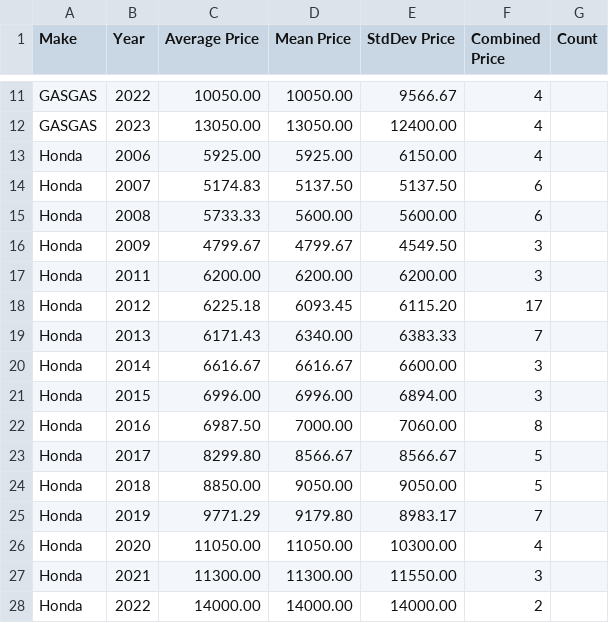
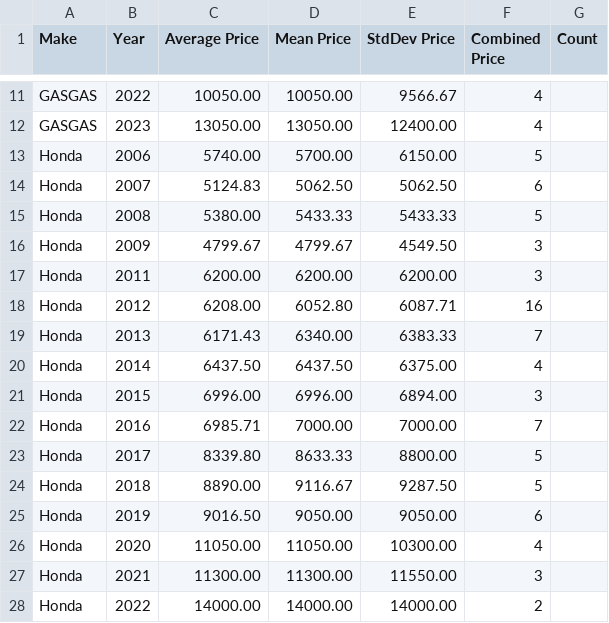
Before and after one commit to Vladislav-Tsekov/WebScraperV1, a CSV file: BaseScraper/Output/AvgPriceMotocross.csv, drawn as a sheet; only a part is shown, gaps mark what is left out; the diff covers the shown part only.

Commit message:
Report for sold entries will be generated in a .csv file.

```diff
--- a/BaseScraper/Output/AvgPriceMotocross.csv
+++ b/BaseScraper/Output/AvgPriceMotocross.csv
@@ -12,15 +12,15 @@ GASGAS, 2022, 10050.00, 10050.00, 9566.67, 4
 GASGAS, 2023, 13050.00, 13050.00, 12400.00, 4
-Honda, 2006, 5925.00, 5925.00, 6150.00, 4
-Honda, 2007, 5174.83, 5137.50, 5137.50, 6
-Honda, 2008, 5733.33, 5600.00, 5600.00, 6
+Honda, 2006, 5740.00, 5700.00, 6150.00, 5
+Honda, 2007, 5124.83, 5062.50, 5062.50, 6
+Honda, 2008, 5380.00, 5433.33, 5433.33, 5
 Honda, 2009, 4799.67, 4799.67, 4549.50, 3
 Honda, 2011, 6200.00, 6200.00, 6200.00, 3
-Honda, 2012, 6225.18, 6093.45, 6115.20, 17
+Honda, 2012, 6208.00, 6052.80, 6087.71, 16
 Honda, 2013, 6171.43, 6340.00, 6383.33, 7
-Honda, 2014, 6616.67, 6616.67, 6600.00, 3
+Honda, 2014, 6437.50, 6437.50, 6375.00, 4
 Honda, 2015, 6996.00, 6996.00, 6894.00, 3
-Honda, 2016, 6987.50, 7000.00, 7060.00, 8
-Honda, 2017, 8299.80, 8566.67, 8566.67, 5
-Honda, 2018, 8850.00, 9050.00, 9050.00, 5
-Honda, 2019, 9771.29, 9179.80, 8983.17, 7
+Honda, 2016, 6985.71, 7000.00, 7000.00, 7
+Honda, 2017, 8339.80, 8633.33, 8800.00, 5
+Honda, 2018, 8890.00, 9116.67, 9287.50, 5
+Honda, 2019, 9016.50, 9050.00, 9050.00, 6
 Honda, 2020, 11050.00, 11050.00, 10300.00, 4
```
Also changed, not shown: 2 added rows and 98 edited cells elsewhere in this file, 9 other files.
